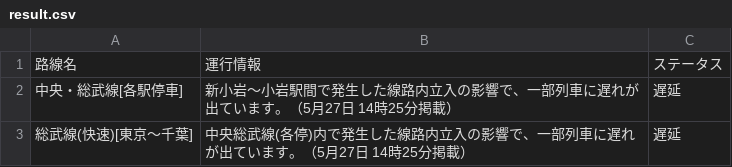
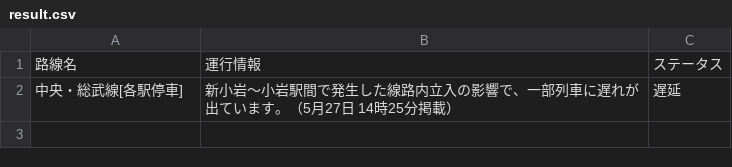
Before and after one commit to TakaoSenrioka/TrainViewHazama, a CSV file: public/result.csv, drawn as a sheet; the diff names each change by its address in the sheet, - before the commit and + after, or states it on an @@ line.

Commit message:
Auto update CSV files

```diff
--- a/public/result.csv
+++ b/public/result.csv
-row 3: 総武線(快速)[東京〜千葉] | 中央総武線(各停)内で発生した線路内立入の影響で、一部列車に遅れが出ています。（5月27日 14時25分掲載） | 遅延
```
